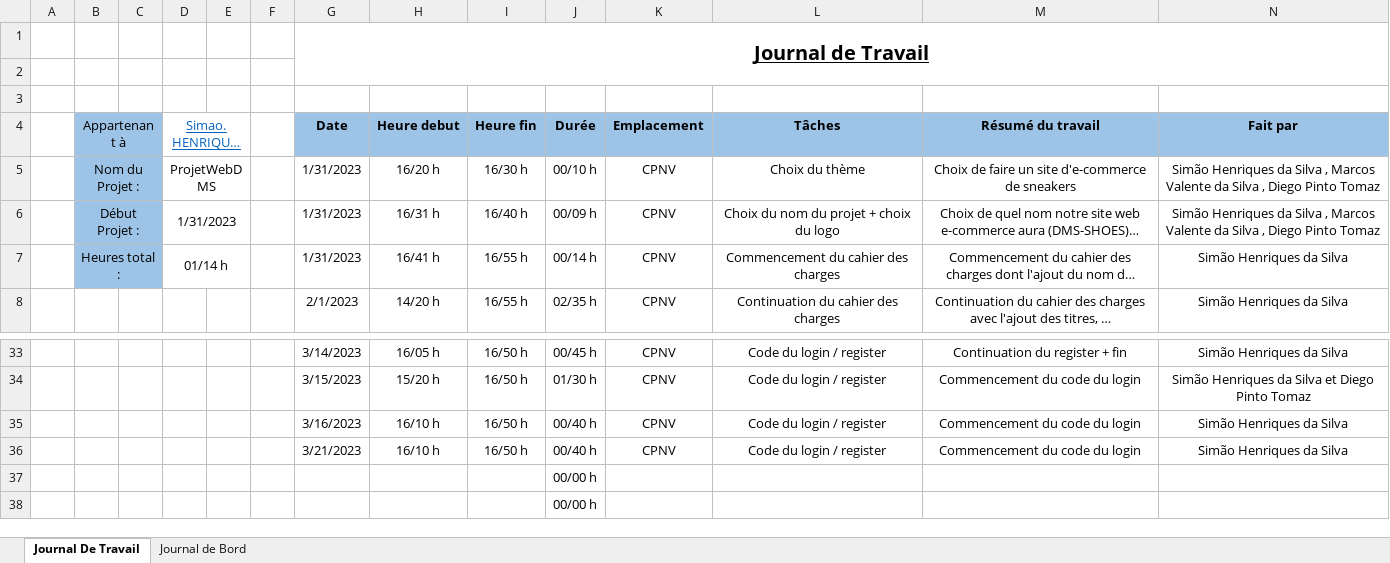
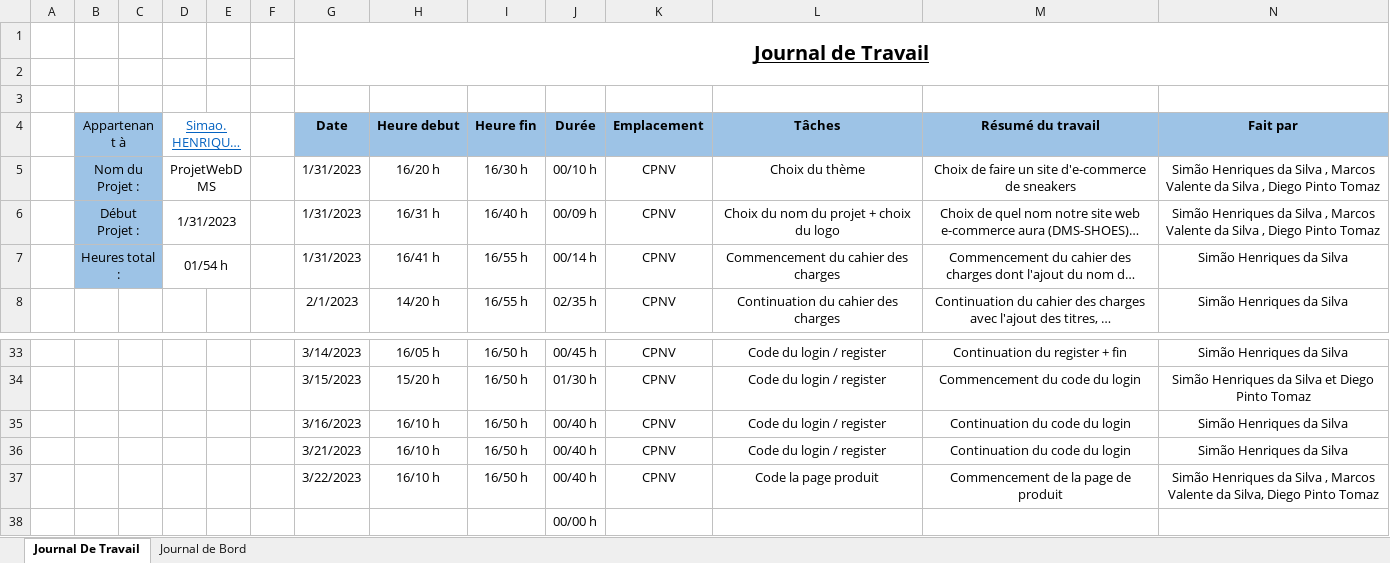
Before and after one commit to CPNV-Diego/ProjetWebDMS, an Excel workbook: Documentation/JournalDeTravailEtBordDMS_SimaoHenriquesDaSilva.xlsx, sheet Journal De Travail, drawn as a sheet; only a part is shown, gaps mark what is left out; long unchanged cells end in …; values as stored, in another font and other column widths than the file's, no borders; table styles not drawn; removed rows and columns are numbered as before the commit, all else as after; the diff names each change by its address in the sheet, - before the commit and + after, or states it on an @@ line.

Commit message:
Mise à jour du journal de travail
Mise à jour du journal de travail avec l'ajout du commencement de la page produit

```diff
--- a/Documentation/JournalDeTravailEtBordDMS_SimaoHenriquesDaSilva.xlsx (sheet Journal De Travail)
+++ b/Documentation/JournalDeTravailEtBordDMS_SimaoHenriquesDaSilva.xlsx (sheet Journal De Travail)
-D7 (Simao.HENRIQUES-SILVA@cpnv.ch): 01/14 h
+D7 (Simao.HENRIQUES-SILVA@cpnv.ch): 01/54 h
-M35:M36 (Résumé du travail): Commencement du code du login
+M35:M36 (Résumé du travail): Continuation du code du login
-row 37:  |  |  |  |  |  |  |  |  | 00/00 h
+row 37:  |  |  |  |  |  | 3/22/2023 | 16/10 h | 16/50 h | 00/40 h | CPNV | Code la page produit | Commencement de la page de produit | Simão Henriques da Silva , Marcos Valente da Silva, Diego Pinto Tomaz
```
